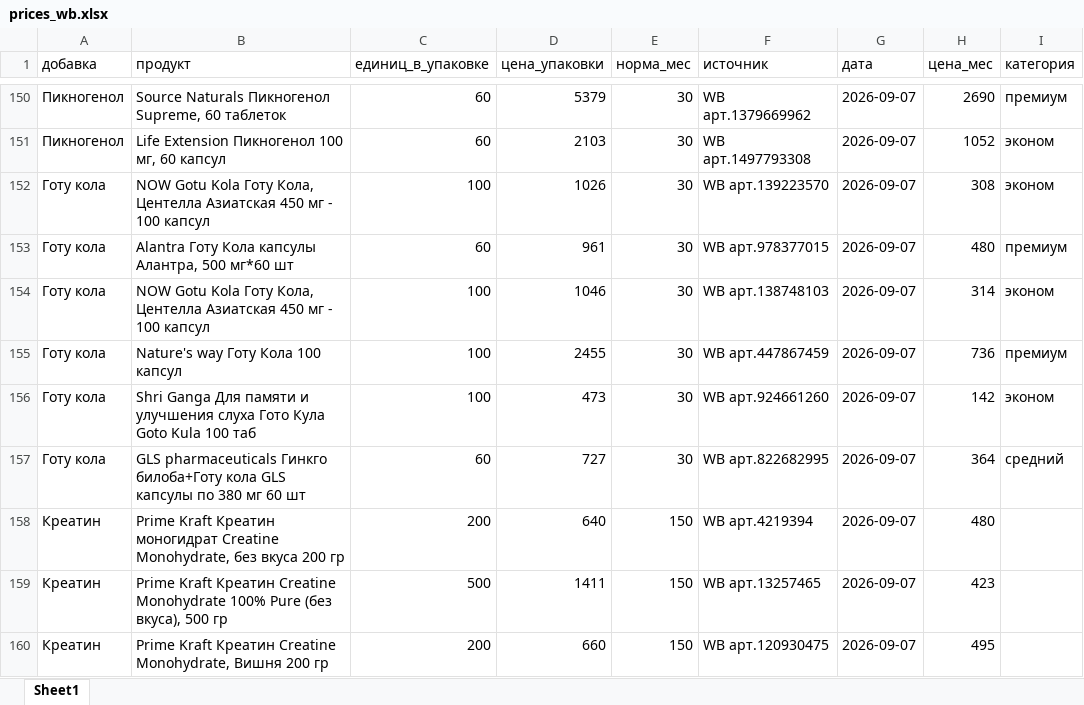
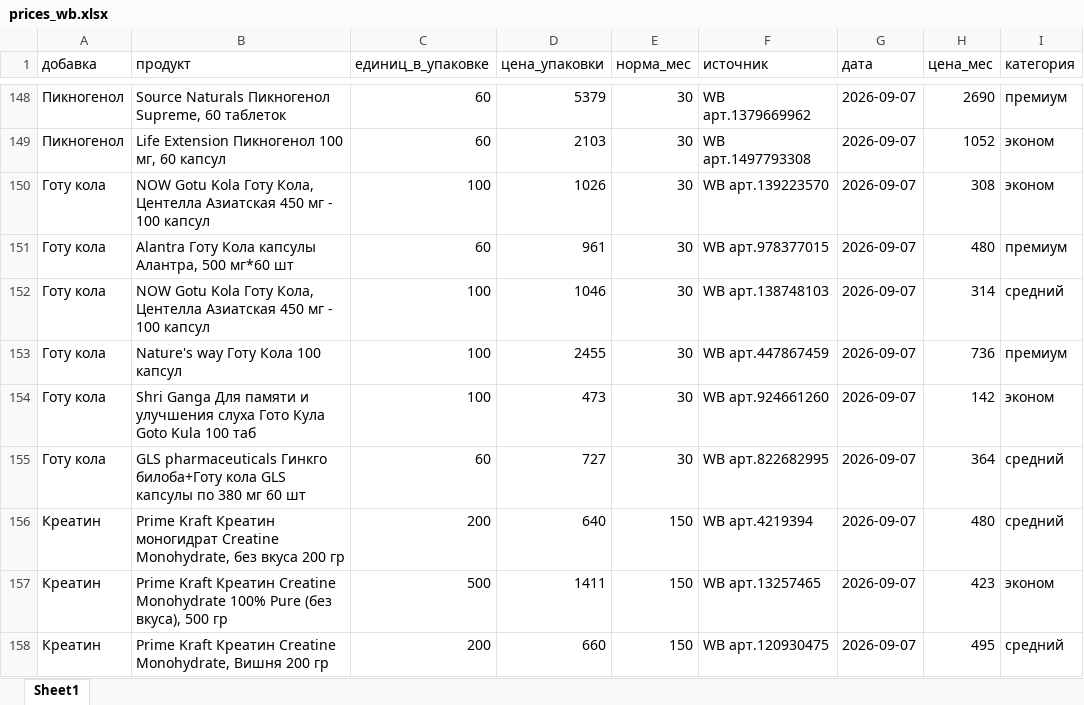
Before and after one commit to DeadSno/brain-25-evidence, an Excel workbook: data/raw/prices_wb.xlsx, sheet Sheet1, drawn as a sheet; only a part is shown, gaps mark what is left out; values as stored, in another font and other column widths than the file's, no borders; addresses are those after the commit; the diff covers the shown part only; the diff names each change by its address in the sheet, - before the commit and + after, or states it on an @@ line.

```diff
--- a/data/raw/prices_wb.xlsx (sheet Sheet1)
+++ b/data/raw/prices_wb.xlsx (sheet Sheet1)
-I152 (категория): эконом
+I152 (категория): средний
-I156 (категория): (empty)
+I156 (категория): средний
-I157 (категория): (empty)
+I157 (категория): эконом
-I158 (категория): (empty)
+I158 (категория): средний
```
Also changed, not shown: 2 removed rows and 12 edited cells elsewhere in this sheet, 8 other files.
